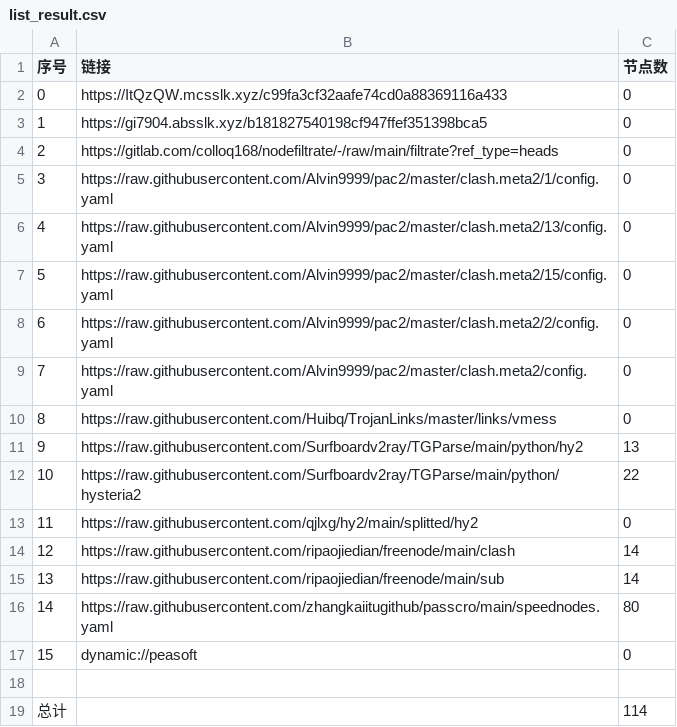
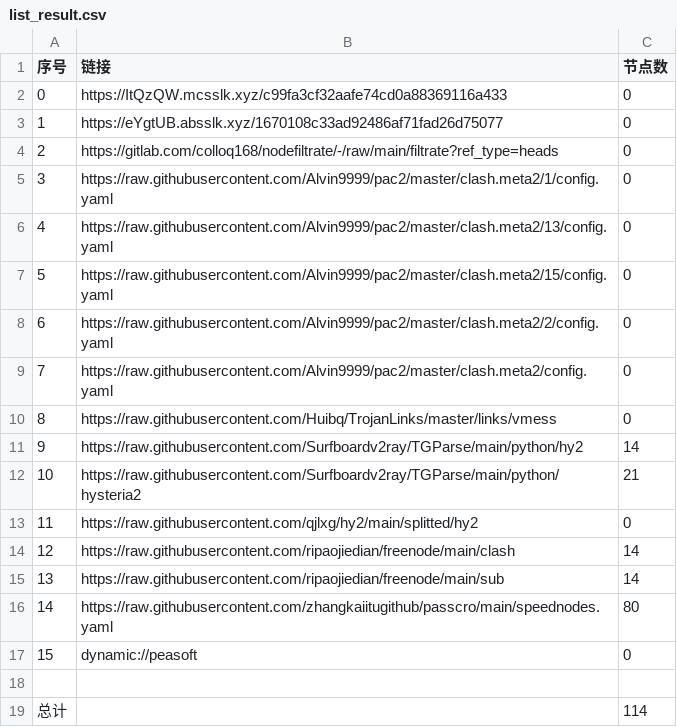
Before and after one commit to nowts71/NoMoreWalls, a CSV file: list_result.csv, drawn as a sheet.

```diff
--- a/list_result.csv
+++ b/list_result.csv
@@ -2,3 +2,3 @@
 0,https://ItQzQW.mcsslk.xyz/c99fa3cf32aafe74cd0a88369116a433,0
-1,https://gi7904.absslk.xyz/b181827540198cf947ffef351398bca5,0
+1,https://eYgtUB.absslk.xyz/1670108c33ad92486af71fad26d75077,0
 2,https://gitlab.com/colloq168/nodefiltrate/-/raw/main/filtrate?ref_type=heads,0
@@ -10,4 +10,4 @@
 8,https://raw.githubusercontent.com/Huibq/TrojanLinks/master/links/vmess,0
-9,https://raw.githubusercontent.com/Surfboardv2ray/TGParse/main/python/hy2,13
-10,https://raw.githubusercontent.com/Surfboardv2ray/TGParse/main/python/hysteria2,22
+9,https://raw.githubusercontent.com/Surfboardv2ray/TGParse/main/python/hy2,14
+10,https://raw.githubusercontent.com/Surfboardv2ray/TGParse/main/python/hysteria2,21
 11,https://raw.githubusercontent.com/qjlxg/hy2/main/splitted/hy2,0
```
Also changed, not shown: 6 other files.
